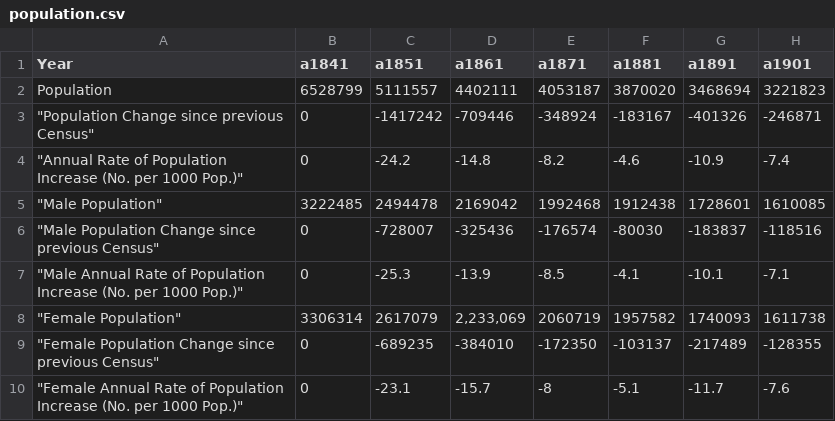
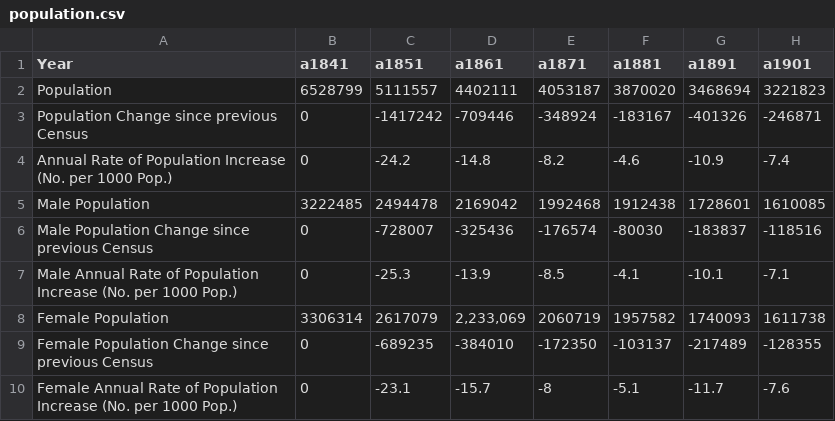
Before and after one commit to nareik90/linked_data_proj, a CSV file: DataSets/population.csv, drawn as a sheet; only a part is shown; the diff names each change by its address in the sheet, - before the commit and + after, or states it on an @@ line.

Commit message:
Update population.csv

```diff
--- a/DataSets/population.csv
+++ b/DataSets/population.csv
-A3 (Year): "Population Change since previous Census"
+A3 (Year): Population Change since previous Census
-A4 (Year): "Annual Rate of Population Increase (No. per 1000 Pop.)"
+A4 (Year): Annual Rate of Population Increase (No. per 1000 Pop.)
-A5 (Year): "Male Population"
+A5 (Year): Male Population
-A6 (Year): "Male Population Change since previous Census"
+A6 (Year): Male Population Change since previous Census
-A7 (Year): "Male Annual Rate of Population Increase (No. per 1000 Pop.)"
+A7 (Year): Male Annual Rate of Population Increase (No. per 1000 Pop.)
-A8 (Year): "Female Population"
+A8 (Year): Female Population
-A9 (Year): "Female Population Change since previous Census"
+A9 (Year): Female Population Change since previous Census
-A10 (Year): "Female Annual Rate of Population Increase (No. per 1000 Pop.)"
+A10 (Year): Female Annual Rate of Population Increase (No. per 1000 Pop.)
```
